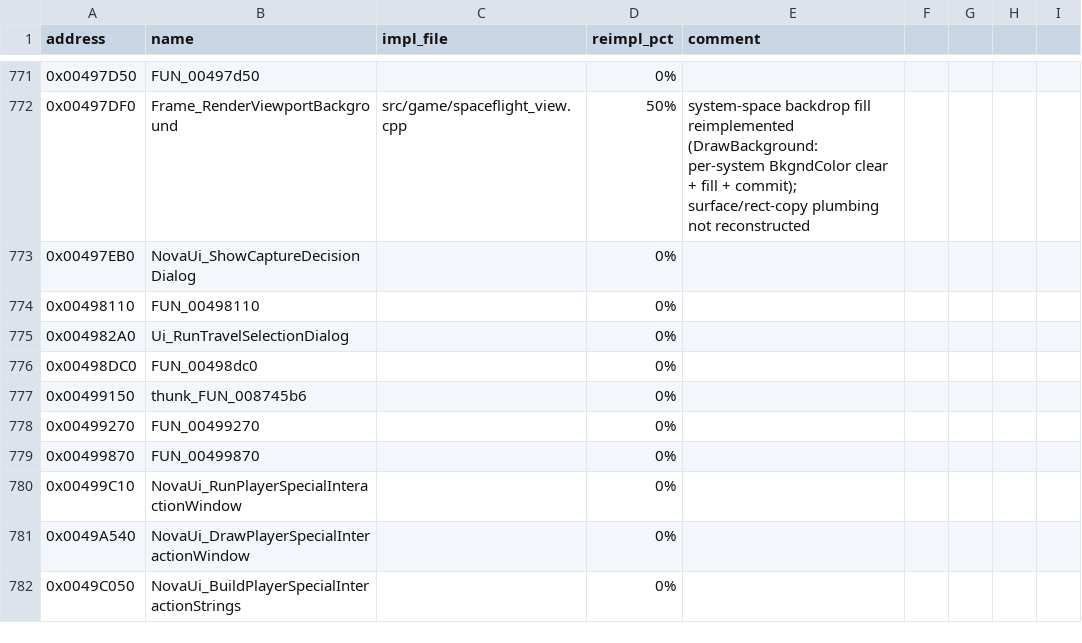
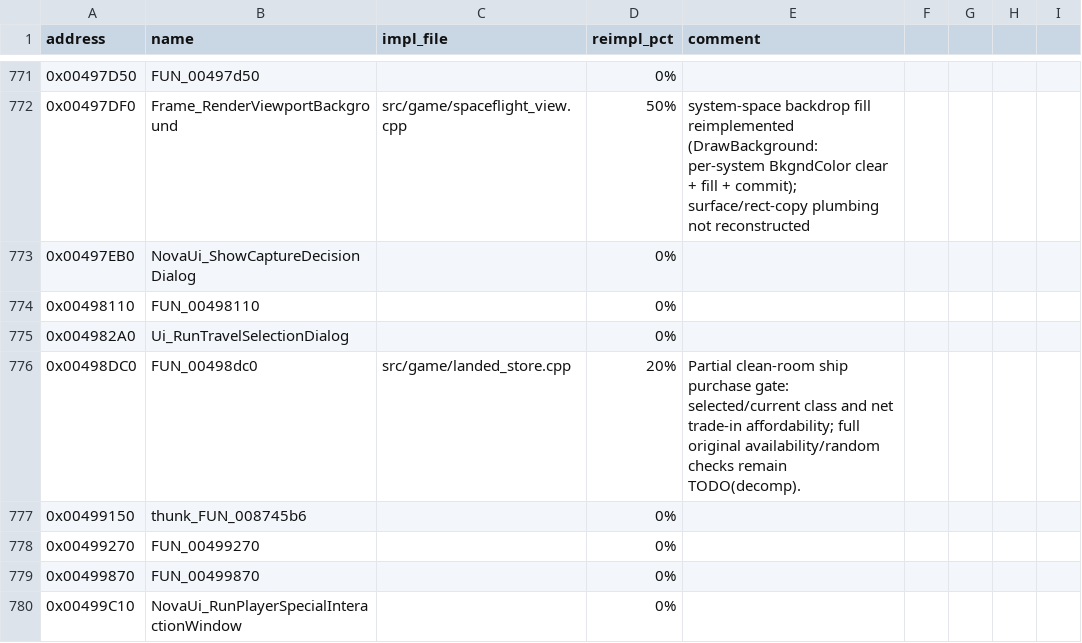
Before and after one commit to wraitii/evnova-decomp, a CSV file: progress.csv, drawn as a sheet; only a part is shown, gaps mark what is left out; the shorter side is filled out with more unchanged rows; the diff covers the shown part only.

Commit message:
Implement landed store foundations and refine flight controls

```diff
--- a/progress.csv
+++ b/progress.csv
@@ -775,3 +775,3 @@ address,name,impl_file,reimpl_pct,comment
 0x004982A0,Ui_RunTravelSelectionDialog,,0%,
-0x00498DC0,FUN_00498dc0,,0%,
+0x00498DC0,FUN_00498dc0,src/game/landed_store.cpp,20%,Partial clean-room ship purchase gate: selected/current class and net trade-in affordability; full original availability/random checks remain TODO(decomp).
 0x00499150,thunk_FUN_008745b6,,0%,
```
Also changed, not shown: 25 edited cells elsewhere in this file, 19 other files.
